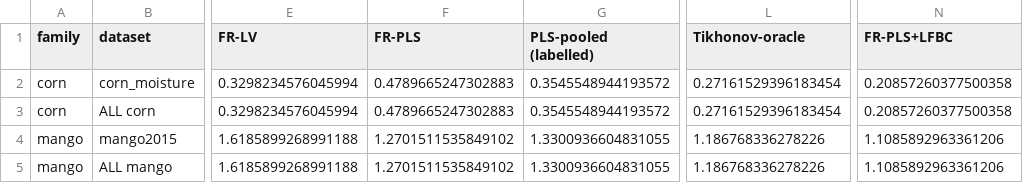
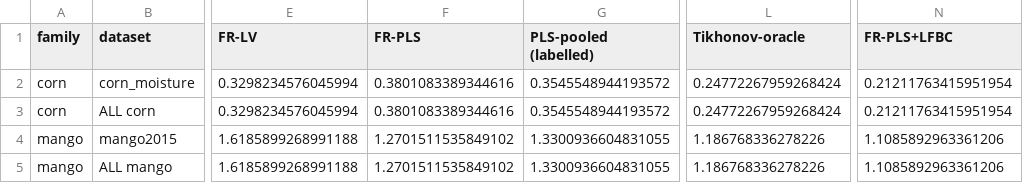
Before and after one commit to Bhargavteja-9779/p_c1_10, a CSV file: results/e1e2/summary/E2_methods_rms.csv, drawn as a sheet; only a part is shown, gaps mark what is left out; the diff names each change by its address in the sheet, - before the commit and + after, or states it on an @@ line.

```diff
--- a/results/e1e2/summary/E2_methods_rms.csv
+++ b/results/e1e2/summary/E2_methods_rms.csv
-F2:F3 (FR-PLS): 0.4789665247302883
+F2:F3 (FR-PLS): 0.3801083389344616
-L2:L3 (Tikhonov-oracle): 0.27161529396183454
+L2:L3 (Tikhonov-oracle): 0.24772267959268424
-N2:N3 (FR-PLS+LFBC): 0.20857260377500358
+N2:N3 (FR-PLS+LFBC): 0.21211763415951954
```
Also changed, not shown: results/e1e2/summary/E1_fleet_risk.csv, results/e1e2/summary/per_target.csv, 2 other files.
